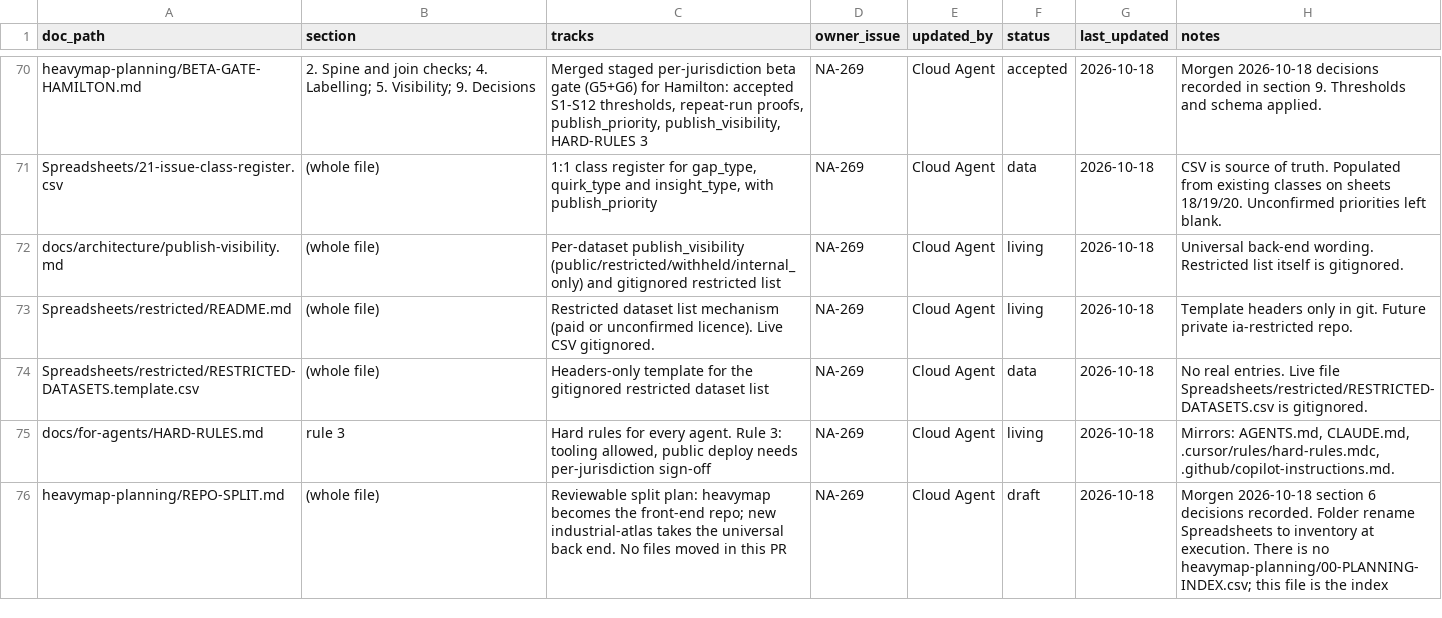
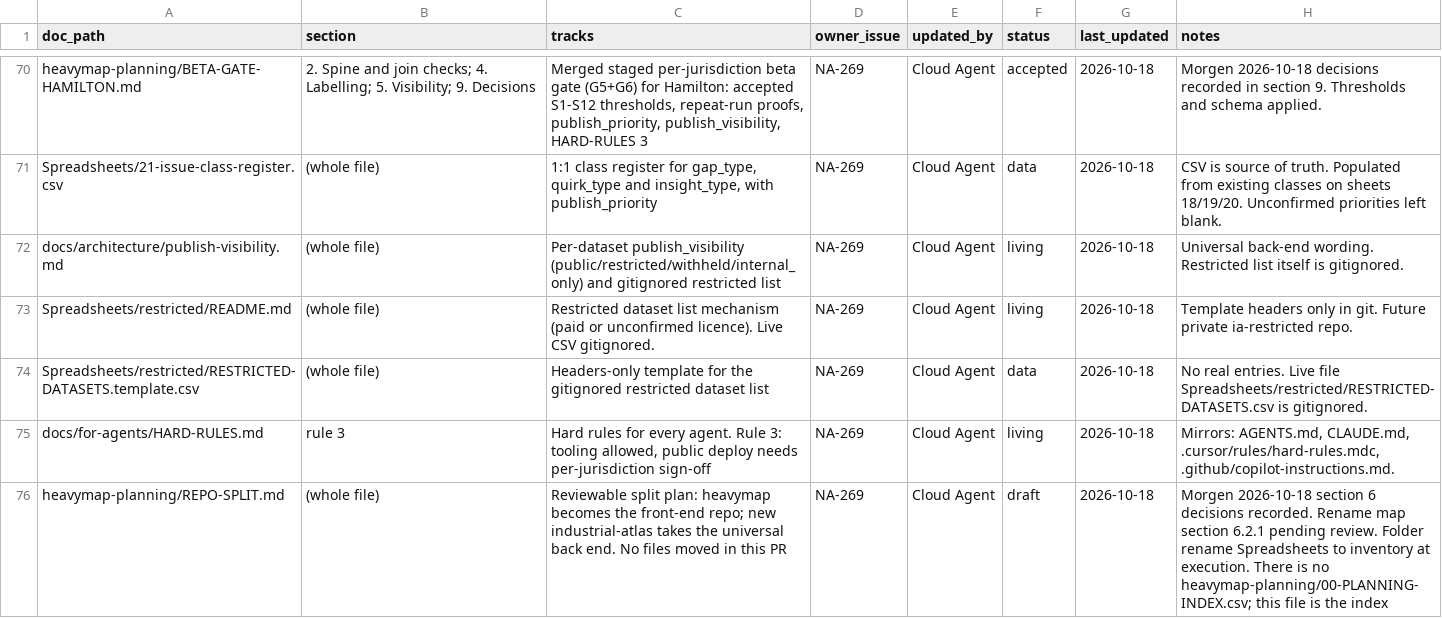
Before and after one commit to niagaraassembly/heavymap, a CSV file: Spreadsheets/00-PLANNING-INDEX.csv, drawn as a sheet; only a part is shown, gaps mark what is left out.

```diff
--- a/Spreadsheets/00-PLANNING-INDEX.csv
+++ b/Spreadsheets/00-PLANNING-INDEX.csv
@@ -75,2 +75,2 @@ Spreadsheets/restricted/RESTRICTED-DATASETS.template.csv,(whole file),Headers-on
 docs/for-agents/HARD-RULES.md,rule 3,"Hard rules for every agent. Rule 3: tooling allowed, public deploy needs per-jurisdiction sign-off",NA-269,Cloud Agent,living,2026-10-18,"Mirrors: AGENTS.md, CLAUDE.md, .cursor/rules/hard-rules.mdc, .github/copilot-instructions.md."
-heavymap-planning/REPO-SPLIT.md,(whole file),"Reviewable split plan: heavymap becomes the front-end repo; new industrial-atlas takes the universal back end. No files moved in this PR",NA-269,Cloud Agent,draft,2026-10-18,"Morgen 2026-10-18 section 6 decisions recorded. Folder rename Spreadsheets to inventory at execution. There is no heavymap-planning/00-PLANNING-INDEX.csv; this file is the index"
+heavymap-planning/REPO-SPLIT.md,(whole file),"Reviewable split plan: heavymap becomes the front-end repo; new industrial-atlas takes the universal back end. No files moved in this PR",NA-269,Cloud Agent,draft,2026-10-18,"Morgen 2026-10-18 section 6 decisions recorded. Rename map section 6.2.1 pending review. Folder rename Spreadsheets to inventory at execution. There is no heavymap-planning/00-PLANNING-INDEX.csv; this file is the index"
```
Also changed, not shown: Spreadsheets/19-process-insights.csv, 1 other file.
